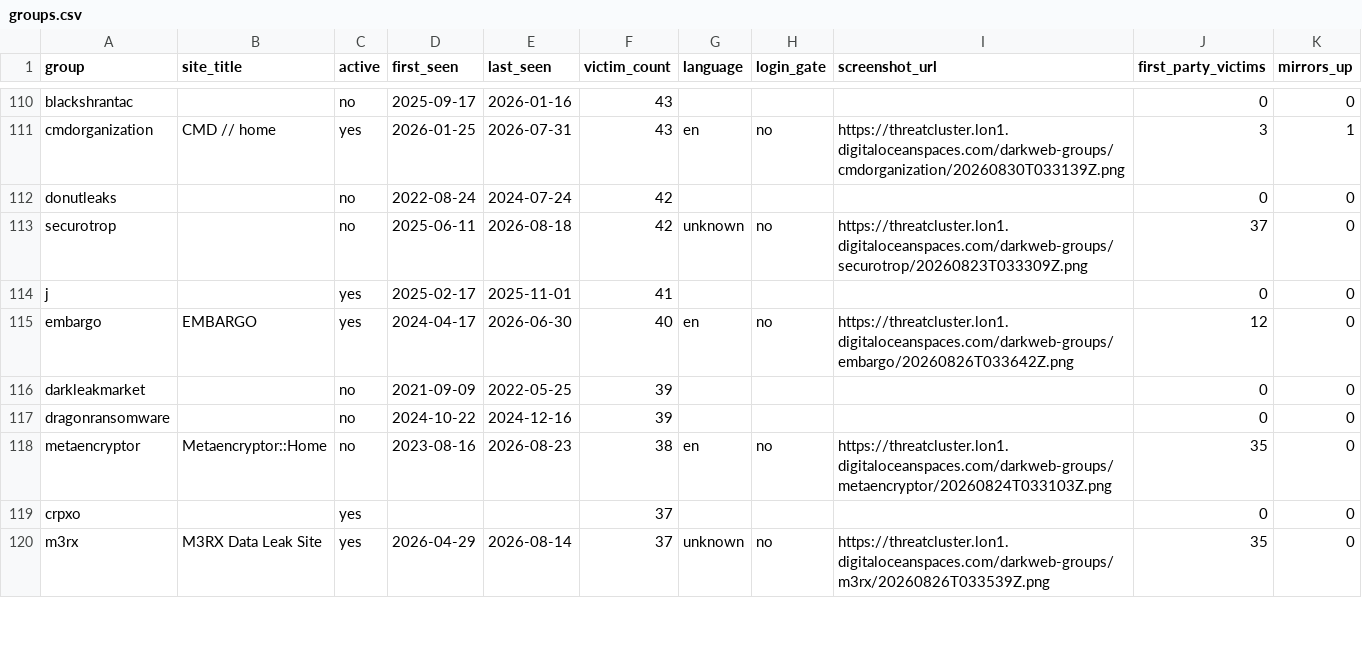
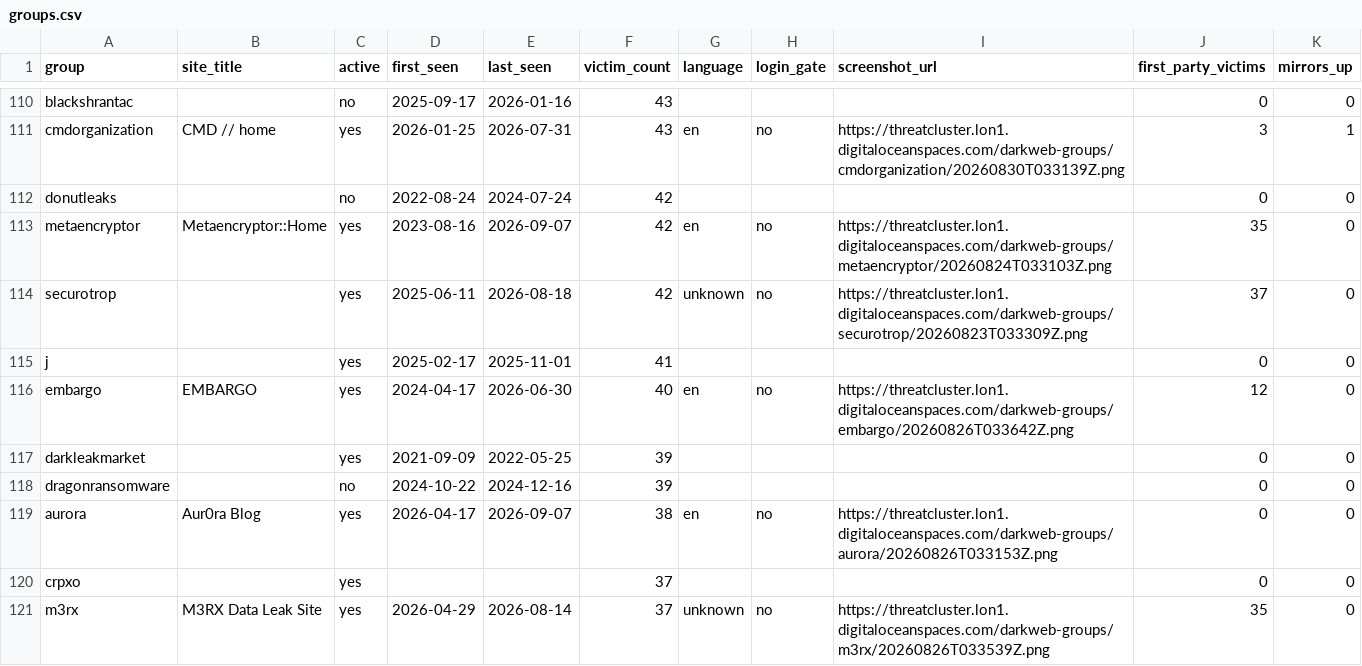
Before and after one commit to Jam0k/Ransomware-Intel, a CSV file: data/groups.csv, drawn as a sheet; only a part is shown, gaps mark what is left out; the diff covers the shown part only.

```diff
--- a/data/groups.csv
+++ b/data/groups.csv
@@ -112,8 +112,9 @@ cmdorganization,CMD // home,yes,2026-01-25,2026-07-31,43,en,no,https://threatclu
 donutleaks,,no,2022-08-24,2024-07-24,42,,,,0,0
-securotrop,,no,2025-06-11,2026-08-18,42,unknown,no,https://threatcluster.lon1.digitaloceanspaces.com/darkweb-groups/securotrop/20260823T033309Z.png,37,0
+metaencryptor,Metaencryptor::Home,yes,2023-08-16,2026-09-07,42,en,no,https://threatcluster.lon1.digitaloceanspaces.com/darkweb-groups/metaencryptor/20260824T033103Z.png,35,0
+securotrop,,yes,2025-06-11,2026-08-18,42,unknown,no,https://threatcluster.lon1.digitaloceanspaces.com/darkweb-groups/securotrop/20260823T033309Z.png,37,0
 j,,yes,2025-02-17,2025-11-01,41,,,,0,0
 embargo,EMBARGO,yes,2024-04-17,2026-06-30,40,en,no,https://threatcluster.lon1.digitaloceanspaces.com/darkweb-groups/embargo/20260826T033642Z.png,12,0
-darkleakmarket,,no,2021-09-09,2022-05-25,39,,,,0,0
+darkleakmarket,,yes,2021-09-09,2022-05-25,39,,,,0,0
 dragonransomware,,no,2024-10-22,2024-12-16,39,,,,0,0
-metaencryptor,Metaencryptor::Home,no,2023-08-16,2026-08-23,38,en,no,https://threatcluster.lon1.digitaloceanspaces.com/darkweb-groups/metaencryptor/20260824T033103Z.png,35,0
+aurora,Aur0ra Blog,yes,2026-04-17,2026-09-07,38,en,no,https://threatcluster.lon1.digitaloceanspaces.com/darkweb-groups/aurora/20260826T033153Z.png,0,0
 crpxo,,yes,,,37,,,,0,0
```
Also changed, not shown: 6 added rows, 7 removed rows and 45 edited cells elsewhere in this file, data/onions.csv, data/victims.csv, 5 other files.
